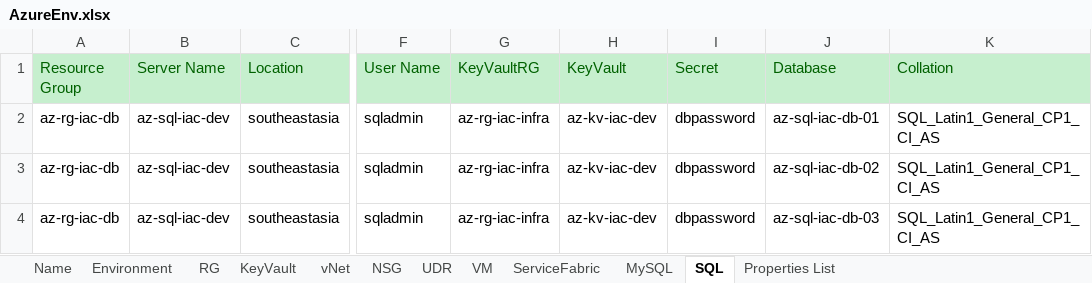
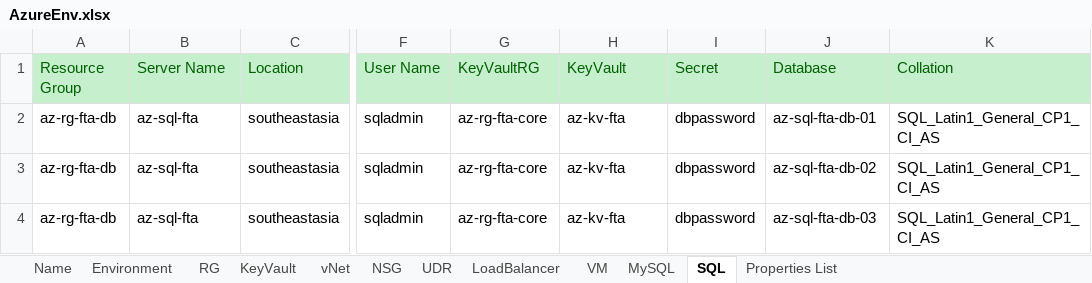
Before and after one commit to XuzhouHuang/azure-infra-as-code, an Excel workbook: AzureEnv.xlsx, sheet SQL, drawn as a sheet; only a part is shown, gaps mark what is left out; values as stored, in another font and other column widths than the file's, no borders; the diff names each change by its address in the sheet, - before the commit and + after, or states it on an @@ line.

```diff
--- a/AzureEnv.xlsx (sheet SQL)
+++ b/AzureEnv.xlsx (sheet SQL)
-sheet tab: ServiceFabric
+sheet tab: LoadBalancer
-A2:A4 (Resource Group): az-rg-iac-db
+A2:A4 (Resource Group): az-rg-fta-db
-B2:B4 (Server Name): az-sql-iac-dev
+B2:B4 (Server Name): az-sql-fta
-G2:G4 (KeyVaultRG): az-rg-iac-infra
+G2:G4 (KeyVaultRG): az-rg-fta-core
-H2:H4 (KeyVault): az-kv-iac-dev
+H2:H4 (KeyVault): az-kv-fta
-J2 (Database): az-sql-iac-db-01
+J2 (Database): az-sql-fta-db-01
-J3 (Database): az-sql-iac-db-02
+J3 (Database): az-sql-fta-db-02
-J4 (Database): az-sql-iac-db-03
+J4 (Database): az-sql-fta-db-03
```
Also changed, not shown: sheet NSG, sheet vNet, sheet KeyVault, sheet UDR, sheet VM, sheet MySQL, 2 more sheets.
